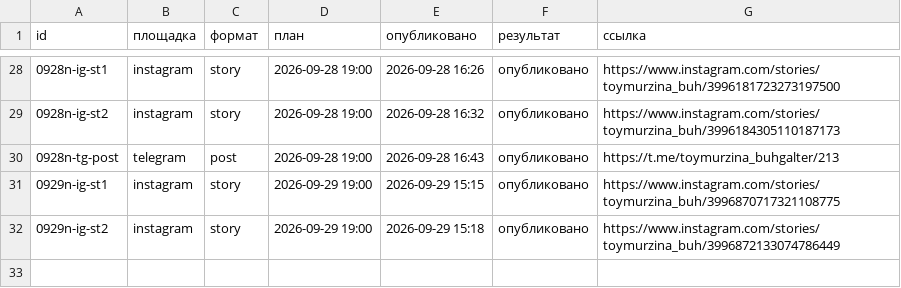
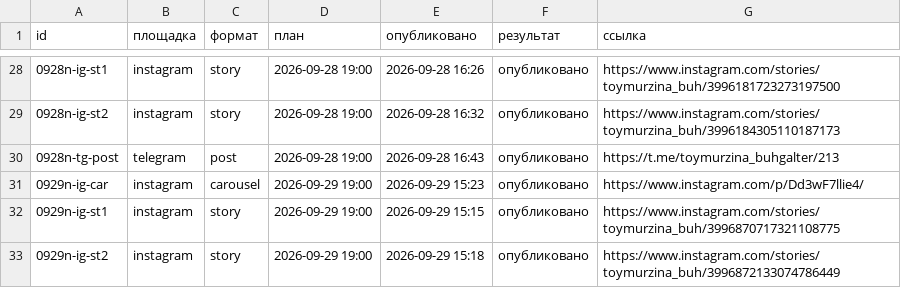
Before and after one commit to aksenovaa790-source/avtoposter, a CSV file: status.csv, drawn as a sheet; only a part is shown, gaps mark what is left out; the diff names each change by its address in the sheet, - before the commit and + after, or states it on an @@ line.

Commit message:
журнал: 2026-09-29 12:23 UTC

```diff
--- a/status.csv
+++ b/status.csv
+row 31: 0929n-ig-car | instagram | carousel | 2026-09-29 19:00 | 2026-09-29 15:23 | опубликовано | https://www.instagram.com/p/Dd3wF7llie4/
```
